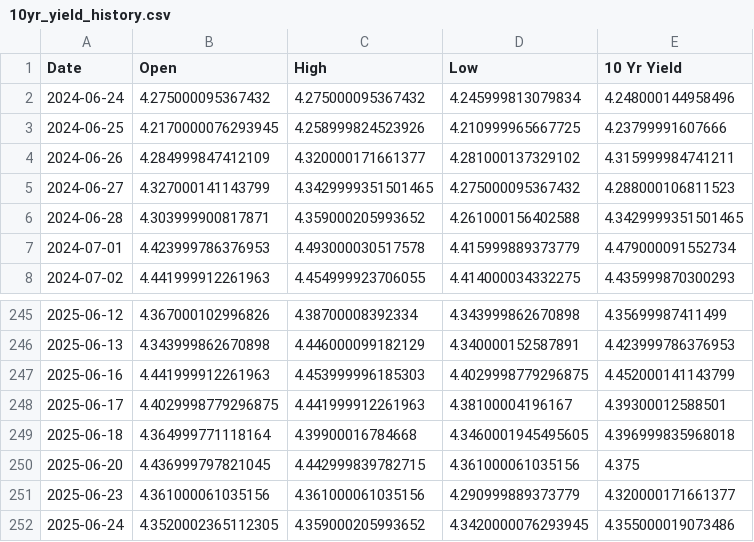
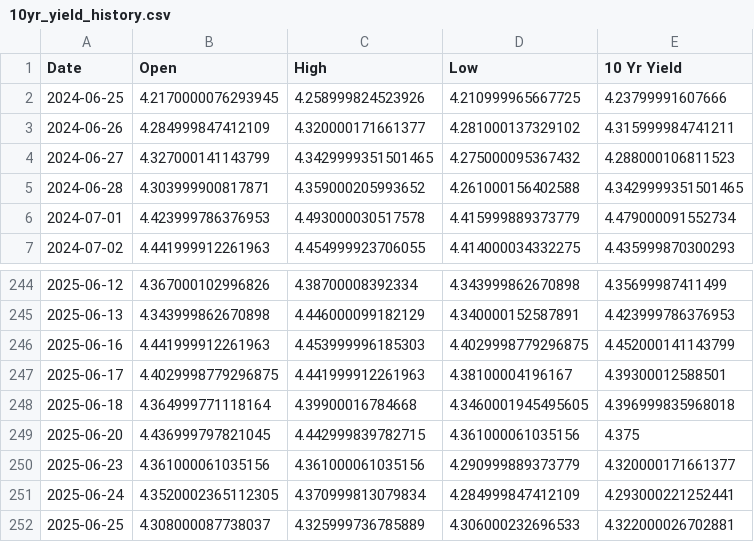
Before and after one commit to housetyler/yahoofinance_USTreasuryYeilds, a CSV file: 10yr_yield_history.csv, drawn as a sheet; only a part is shown, gaps mark what is left out.

```diff
--- a/10yr_yield_history.csv
+++ b/10yr_yield_history.csv
@@ -1,3 +1,2 @@
 Date,Open,High,Low,10 Yr Yield
-2024-06-24,4.275000095367432,4.275000095367432,4.245999813079834,4.248000144958496
 2024-06-25,4.2170000076293945,4.258999824523926,4.210999965667725,4.23799991607666
@@ -251,2 +250,3 @@ Date,Open,High,Low,10 Yr Yield
 2025-06-23,4.361000061035156,4.361000061035156,4.290999889373779,4.320000171661377
-2025-06-24,4.3520002365112305,4.359000205993652,4.3420000076293945,4.355000019073486
+2025-06-24,4.3520002365112305,4.370999813079834,4.284999847412109,4.293000221252441
+2025-06-25,4.308000087738037,4.325999736785889,4.306000232696533,4.322000026702881
```
